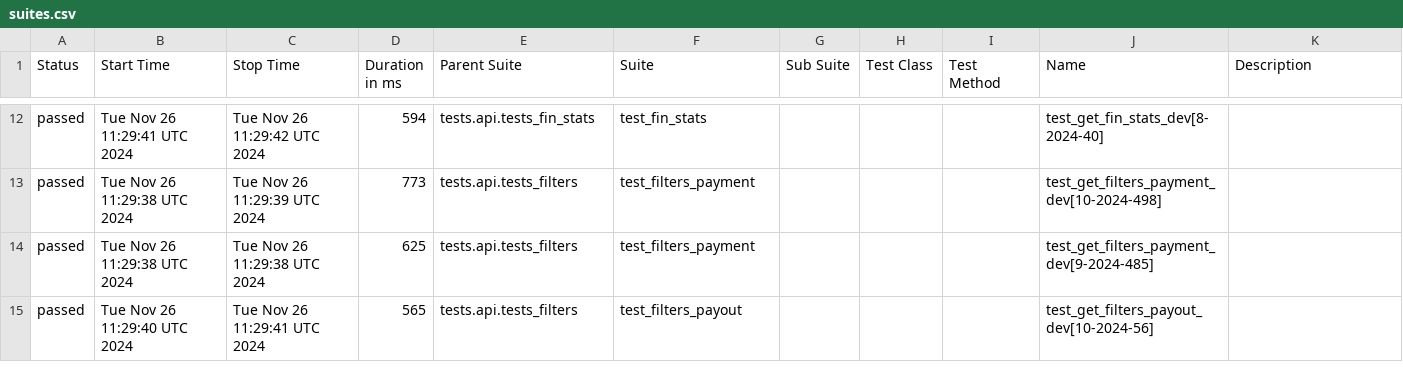
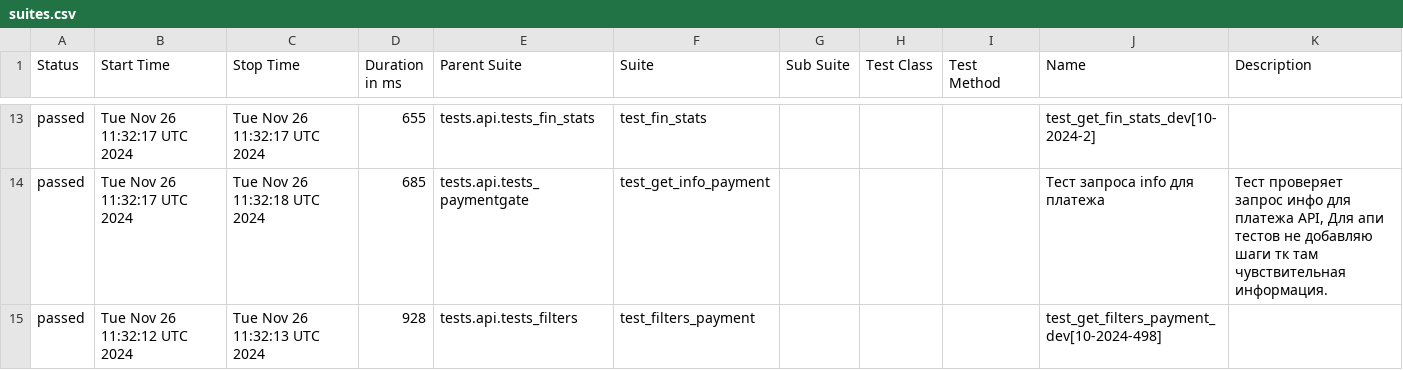
Before and after one commit to VadimZhuckow/allure_report, a CSV file: data/suites.csv, drawn as a sheet; only a part is shown, gaps mark what is left out; the diff covers the shown part only.

```diff
--- a/data/suites.csv
+++ b/data/suites.csv
@@ -12,4 +13,3 @@
-"passed","Tue Nov 26 11:29:41 UTC 2024","Tue Nov 26 11:29:42 UTC 2024","594","tests.api.tests_fin_stats","test_fin_stats","","","","test_get_fin_stats_dev[8-2024-40]",""
-"passed","Tue Nov 26 11:29:38 UTC 2024","Tue Nov 26 11:29:39 UTC 2024","773","tests.api.tests_filters","test_filters_payment","","","","test_get_filters_payment_dev[10-2024-498]",""
-"passed","Tue Nov 26 11:29:38 UTC 2024","Tue Nov 26 11:29:38 UTC 2024","625","tests.api.tests_filters","test_filters_payment","","","","test_get_filters_payment_dev[9-2024-485]",""
-"passed","Tue Nov 26 11:29:40 UTC 2024","Tue Nov 26 11:29:41 UTC 2024","565","tests.api.tests_filters","test_filters_payout","","","","test_get_filters_payout_dev[10-2024-56]",""
+"passed","Tue Nov 26 11:32:17 UTC 2024","Tue Nov 26 11:32:17 UTC 2024","655","tests.api.tests_fin_stats","test_fin_stats","","","","test_get_fin_stats_dev[10-2024-2]",""
+"passed","Tue Nov 26 11:32:17 UTC 2024","Tue Nov 26 11:32:18 UTC 2024","685","tests.api.tests_paymentgate","test_get_info_payment","","","","Тест запроса info для платежа","Тест проверяет запрос инфо для платежа API, Для апи тестов не добавляю шаги тк там чувствительная информация."
+"passed","Tue Nov 26 11:32:12 UTC 2024","Tue Nov 26 11:32:13 UTC 2024","928","tests.api.tests_filters","test_filters_payment","","","","test_get_filters_payment_dev[10-2024-498]",""
```
Also changed, not shown: 5 added rows, 4 removed rows and 22 edited cells elsewhere in this file, data/behaviors.csv, 42 other files.
